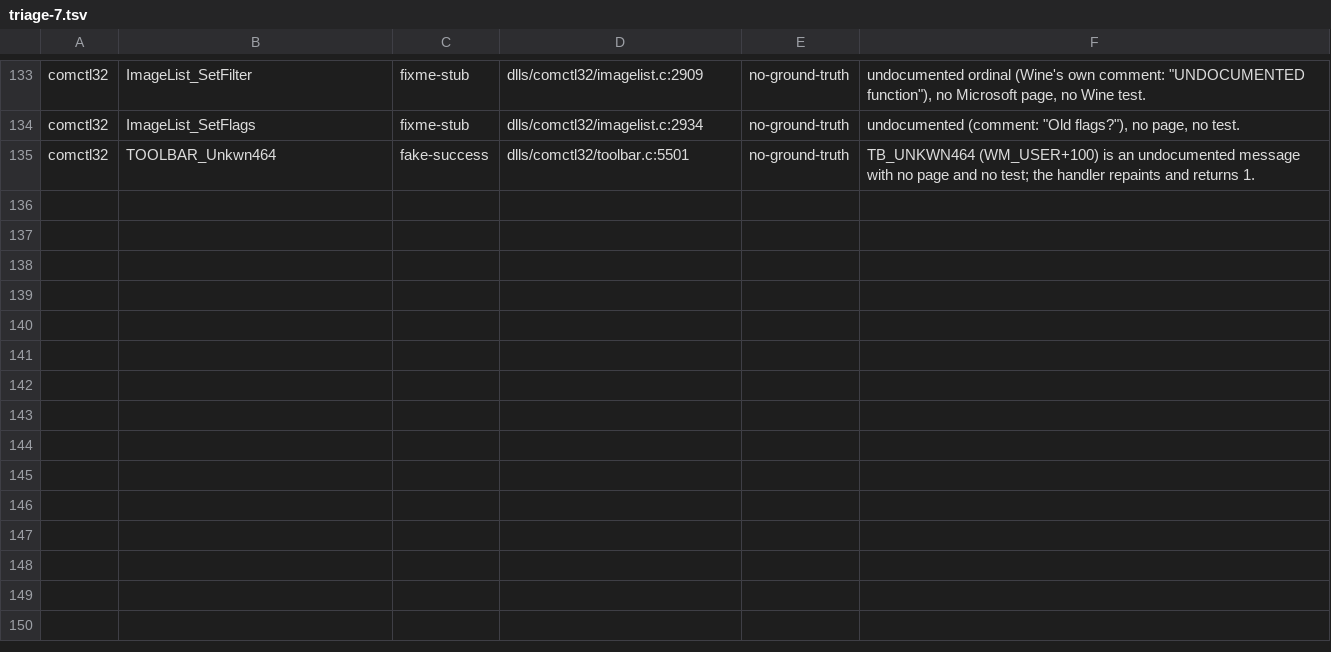
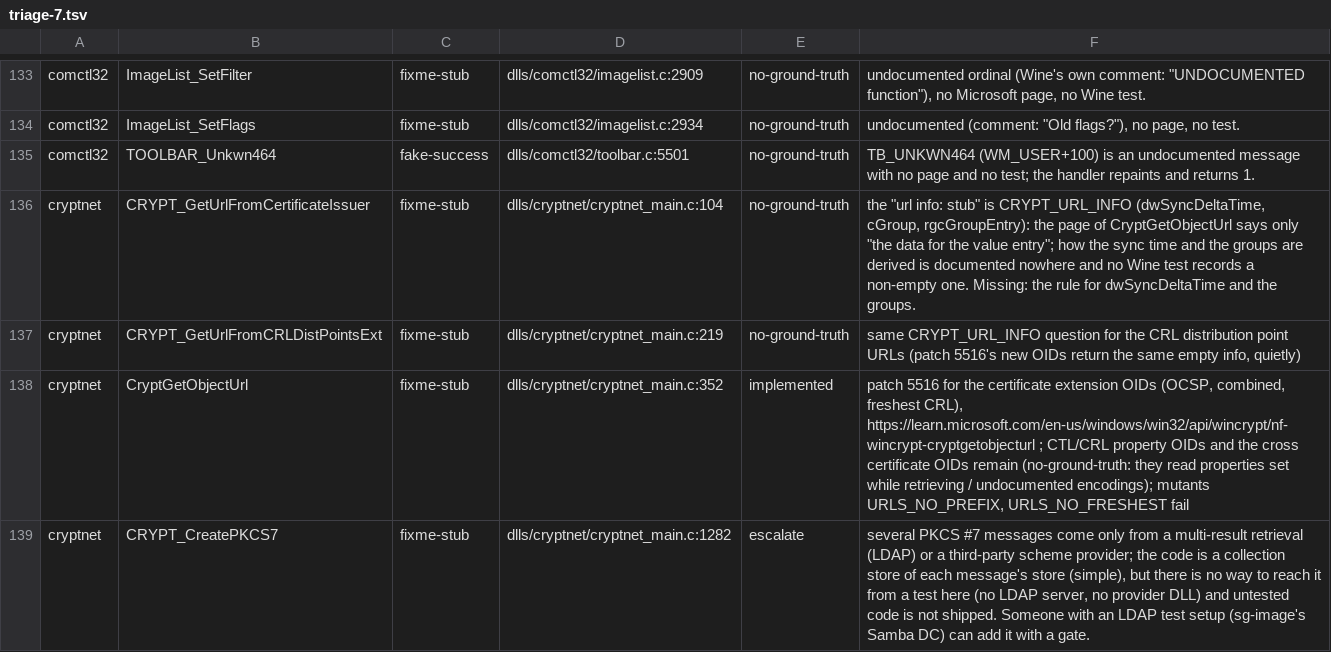
Before and after one commit to Stained-Glass-OS/wine-sg, a TSV file: docs/stubs/triage-7.tsv, drawn as a sheet; only a part is shown, gaps mark what is left out; the diff names each change by its address in the sheet, - before the commit and + after, or states it on an @@ line.

```diff
--- a/docs/stubs/triage-7.tsv
+++ b/docs/stubs/triage-7.tsv
+row 136: cryptnet | CRYPT_GetUrlFromCertificateIssuer | fixme-stub | dlls/cryptnet/cryptnet_main.c:104 | no-ground-truth | the "url info: stub" is CRYPT_URL_INFO (dwSyncDeltaTime, cGroup, rgcGroupEntry): the page of CryptGetObjectUrl says only "the data for the value entry"; how the sync time and the groups are derived is documented nowhere and no Wine test records a non-empty one. Missing: the rule for dwSyncDeltaTime and the groups.
+row 137: cryptnet | CRYPT_GetUrlFromCRLDistPointsExt | fixme-stub | dlls/cryptnet/cryptnet_main.c:219 | no-ground-truth | same CRYPT_URL_INFO question for the CRL distribution point URLs (patch 5516's new OIDs return the same empty info, quietly)
+row 138: cryptnet | CryptGetObjectUrl | fixme-stub | dlls/cryptnet/cryptnet_main.c:352 | implemented | patch 5516 for the certificate extension OIDs (OCSP, combined, freshest CRL), https://learn.microsoft.com/en-us/windows/win32/api/wincrypt/nf-wincrypt-cryptgetobjecturl ; CTL/CRL property OIDs and the cross certificate OIDs remain (no-ground-truth: they read properties set while retrieving / undocumented encodings); mutants URLS_NO_PREFIX, URLS_NO_FRESHEST fail
+row 139: cryptnet | CRYPT_CreatePKCS7 | fixme-stub | dlls/cryptnet/cryptnet_main.c:1282 | escalate | several PKCS #7 messages come only from a multi-result retrieval (LDAP) or a third-party scheme provider; the code is a collection store of each message's store (simple), but there is no way to reach it from a test here (no LDAP server, no provider DLL) and untested code is not shipped. Someone with an LDAP test setup (sg-image's Samba DC) can add it with a gate.
```
Also changed, not shown: 3 other files.
